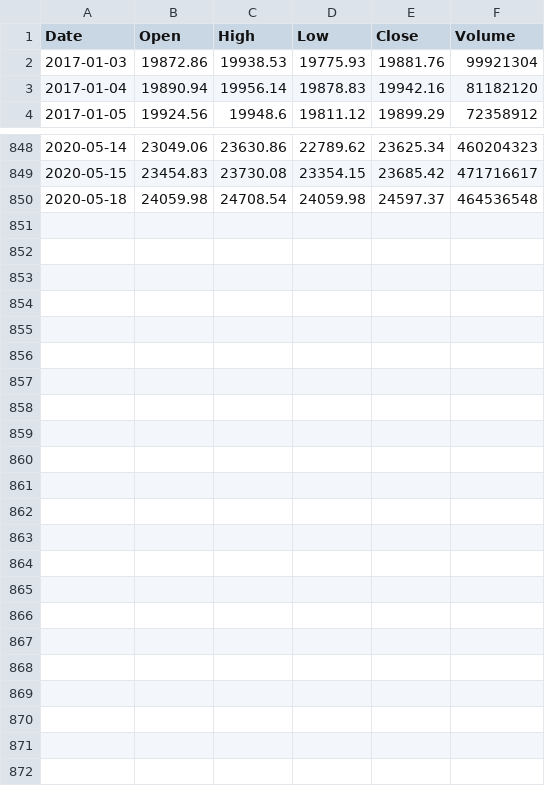
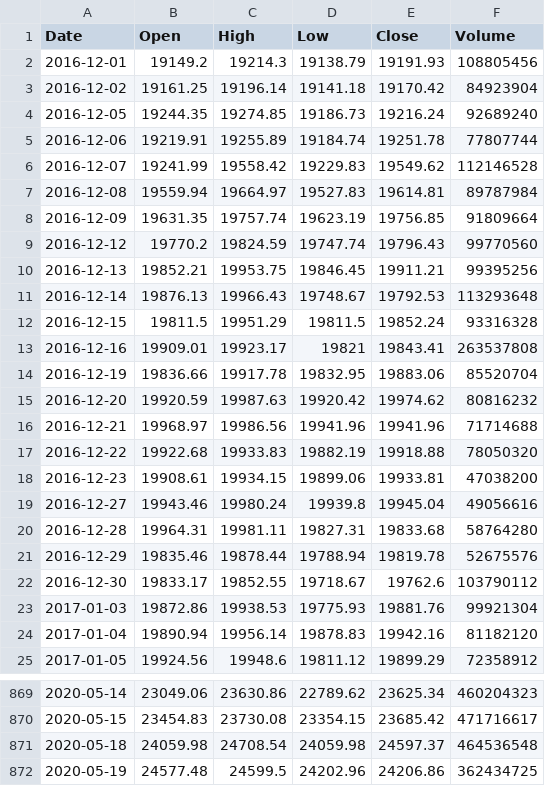
Before and after one commit to mattboutte/Trump-Tweets, a CSV file: djia.csv, drawn as a sheet; only a part is shown, gaps mark what is left out.

```diff
--- a/djia.csv
+++ b/djia.csv
@@ -1,2 +1,23 @@
 Date,Open,High,Low,Close,Volume
+2016-12-01,19149.2,19214.3,19138.79,19191.93,108805456
+2016-12-02,19161.25,19196.14,19141.18,19170.42,84923904
+2016-12-05,19244.35,19274.85,19186.73,19216.24,92689240
+2016-12-06,19219.91,19255.89,19184.74,19251.78,77807744
+2016-12-07,19241.99,19558.42,19229.83,19549.62,112146528
+2016-12-08,19559.94,19664.97,19527.83,19614.81,89787984
+2016-12-09,19631.35,19757.74,19623.19,19756.85,91809664
+2016-12-12,19770.2,19824.59,19747.74,19796.43,99770560
+2016-12-13,19852.21,19953.75,19846.45,19911.21,99395256
+2016-12-14,19876.13,19966.43,19748.67,19792.53,113293648
+2016-12-15,19811.5,19951.29,19811.5,19852.24,93316328
+2016-12-16,19909.01,19923.17,19821,19843.41,263537808
+2016-12-19,19836.66,19917.78,19832.95,19883.06,85520704
+2016-12-20,19920.59,19987.63,19920.42,19974.62,80816232
+2016-12-21,19968.97,19986.56,19941.96,19941.96,71714688
+2016-12-22,19922.68,19933.83,19882.19,19918.88,78050320
+2016-12-23,19908.61,19934.15,19899.06,19933.81,47038200
+2016-12-27,19943.46,19980.24,19939.8,19945.04,49056616
+2016-12-28,19964.31,19981.11,19827.31,19833.68,58764280
+2016-12-29,19835.46,19878.44,19788.94,19819.78,52675576
+2016-12-30,19833.17,19852.55,19718.67,19762.6,103790112
 2017-01-03,19872.86,19938.53,19775.93,19881.76,99921304
@@ -850 +871,2 @@ Date,Open,High,Low,Close,Volume
 2020-05-18,24059.98,24708.54,24059.98,24597.37,464536548
+2020-05-19,24577.48,24599.5,24202.96,24206.86,362434725
```
Also changed, not shown: 2 other files.
